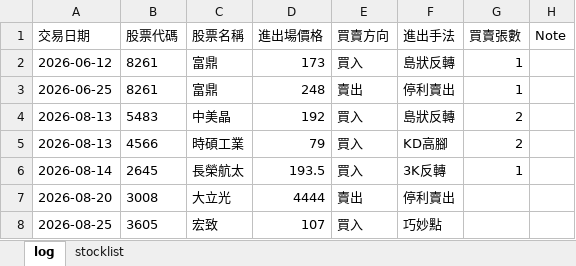
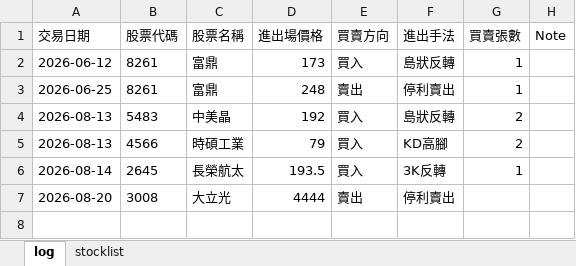
Before and after one commit to hueiling0310/stock-scanner, an Excel workbook: Trading Journal.xlsx, sheet log, drawn as a sheet; values as stored, in another font and other column widths than the file's, no borders; the diff names each change by its address in the sheet, - before the commit and + after, or states it on an @@ line.

Commit message:
Update Trading Journal.xlsx 2026-08-28 22:55:36

```diff
--- a/Trading Journal.xlsx (sheet log)
+++ b/Trading Journal.xlsx (sheet log)
-row 8: 2026-08-25 | 3605 | 宏致 | 107 | 買入 | 巧妙點
```
